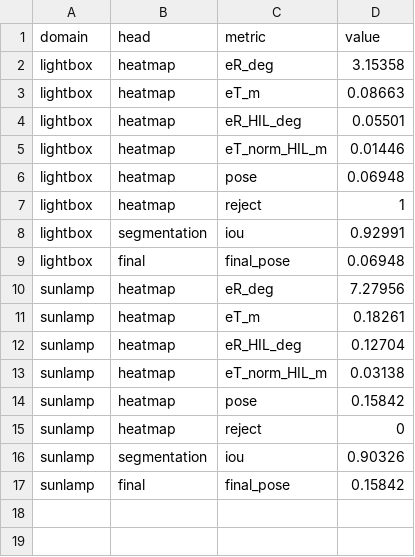
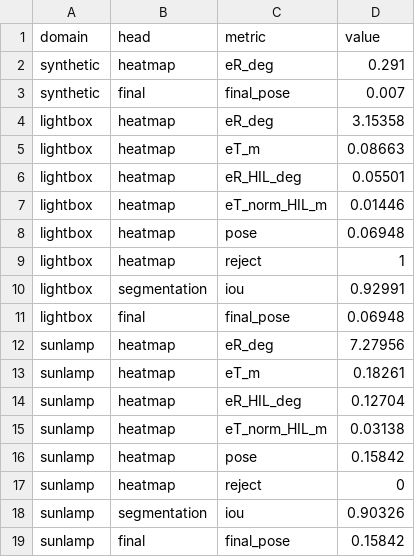
Before and after one commit to jimmyz151/nusri-fyp, a CSV file: experiments/SPNv2_GTBBox_v1_261118/metrics.csv, drawn as a sheet.

```diff
--- a/experiments/SPNv2_GTBBox_v1_261118/metrics.csv
+++ b/experiments/SPNv2_GTBBox_v1_261118/metrics.csv
@@ -1,2 +1,4 @@
 domain,head,metric,value
+synthetic,heatmap,eR_deg,0.291
+synthetic,final,final_pose,0.007
 lightbox,heatmap,eR_deg,3.15358
```
Also changed, not shown: experiments/SPNv2_UDP_v1_261119/metrics.csv, experiments/SPNv2_baseline_v1_261113/metrics.csv, 17 other files.
